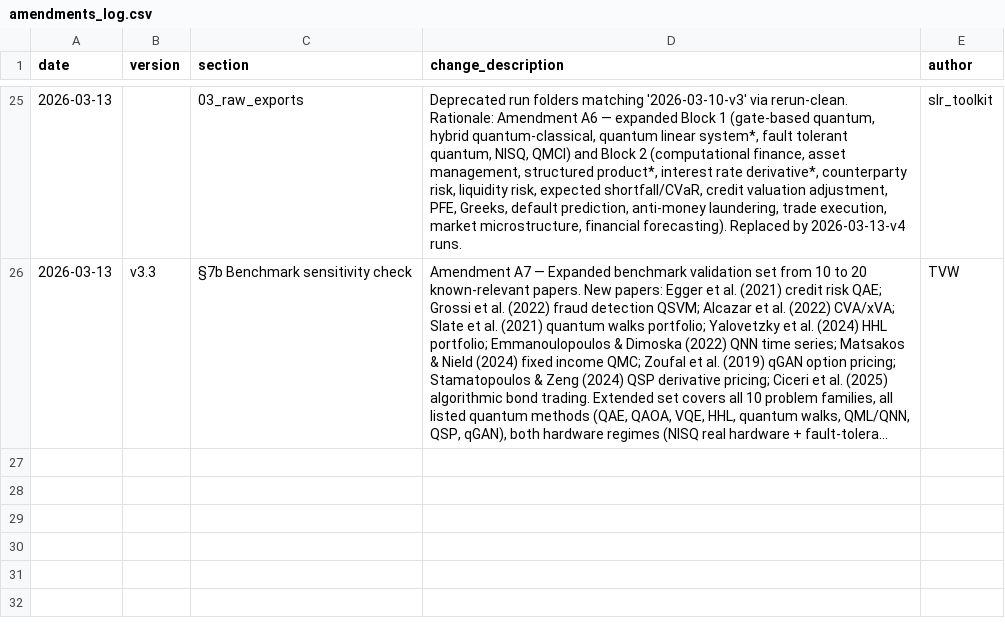
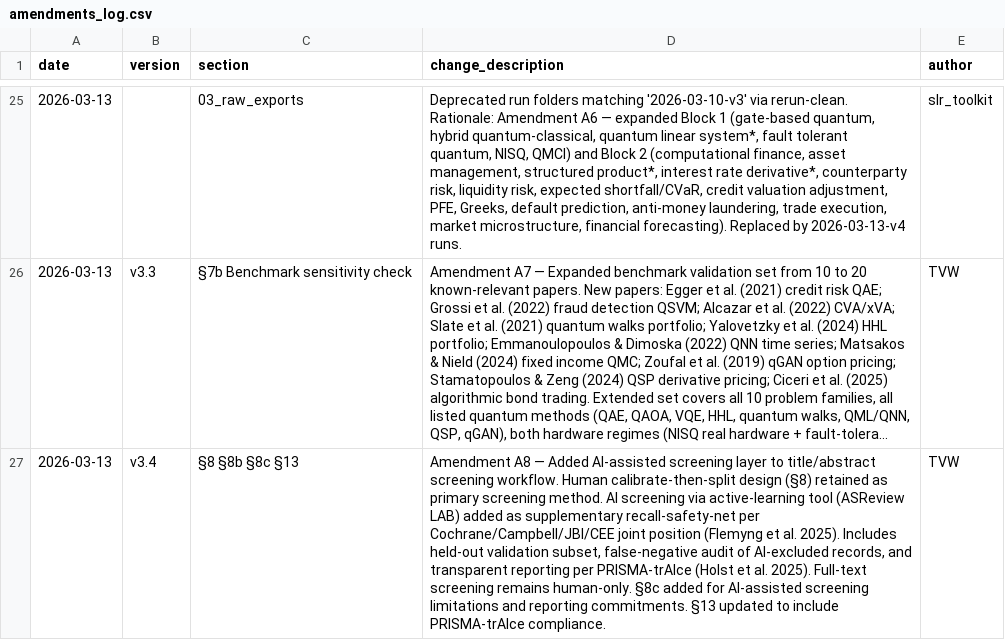
Before and after one commit to vallahrich/quantum-finance-slr, a CSV file: 01_protocol/amendments_log.csv, drawn as a sheet; only a part is shown, gaps mark what is left out; long unchanged cells end in …; the diff names each change by its address in the sheet, - before the commit and + after, or states it on an @@ line.

Commit message:
AI assistant screening protocol + pipeline v1

```diff
--- a/01_protocol/amendments_log.csv
+++ b/01_protocol/amendments_log.csv
+row 27: 2026-03-13 | v3.4 | §8 §8b §8c §13 | Amendment A8 — Added AI-assisted screening layer to title/abstract screening workflow. Human calibrate-then-split design (§8) retained as primary screening method. AI screening via active-learning tool (ASReview LAB) added as supplementary recall-safety-net per Cochrane/Campbell/JBI/CEE joint position (Flemyng et al. 2025). Includes held-out validation subset, false-negative audit of AI-excluded records, and transparent reporting per PRISMA-trAIce (Holst et al. 2025). Full-text screening remains human-only. §8c added for AI-assisted screening limitations and reporting commitments. §13 updated to include PRISMA-trAIce compliance. | TVW
```
Also changed, not shown: 10 other files.
